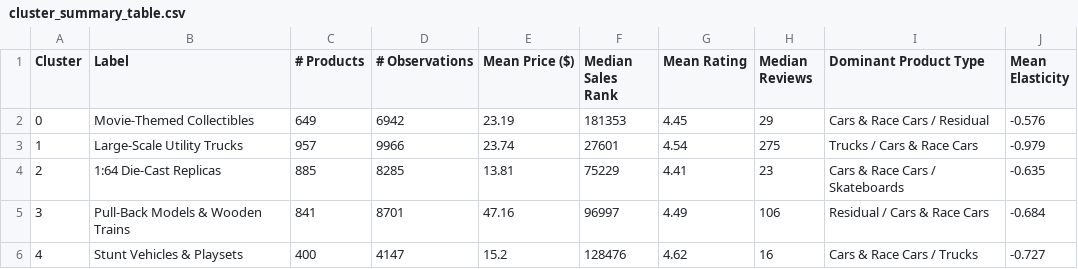
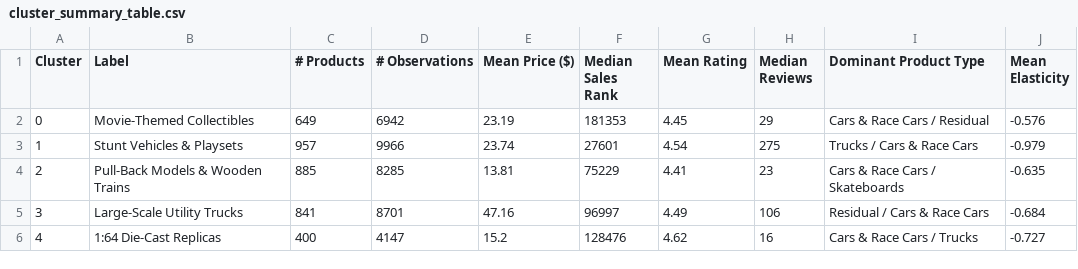
Before and after one commit to JanTeichertKluge/demand-analysis-repro, a CSV file: main/output/R2/cluster_summary_table.csv, drawn as a sheet.

Commit message:
fix cluster labels in cluster summary

```diff
--- a/main/output/R2/cluster_summary_table.csv
+++ b/main/output/R2/cluster_summary_table.csv
@@ -2,5 +2,5 @@ Cluster,Label,# Products,# Observations,Mean Price ($),Median Sales Rank,Mean Ra
 0,Movie-Themed Collectibles,649,6942,23.19,181353,4.45,29,Cars & Race Cars / Residual,-0.576
-1,Large-Scale Utility Trucks,957,9966,23.74,27601,4.54,275,Trucks / Cars & Race Cars,-0.979
-2,1:64 Die-Cast Replicas,885,8285,13.81,75229,4.41,23,Cars & Race Cars / Skateboards,-0.635
-3,Pull-Back Models & Wooden Trains,841,8701,47.16,96997,4.49,106,Residual / Cars & Race Cars,-0.684
-4,Stunt Vehicles & Playsets,400,4147,15.2,128476,4.62,16,Cars & Race Cars / Trucks,-0.727
+1,Stunt Vehicles & Playsets,957,9966,23.74,27601,4.54,275,Trucks / Cars & Race Cars,-0.979
+2,Pull-Back Models & Wooden Trains,885,8285,13.81,75229,4.41,23,Cars & Race Cars / Skateboards,-0.635
+3,Large-Scale Utility Trucks,841,8701,47.16,96997,4.49,106,Residual / Cars & Race Cars,-0.684
+4,1:64 Die-Cast Replicas,400,4147,15.2,128476,4.62,16,Cars & Race Cars / Trucks,-0.727
```
Also changed, not shown: 1 other file.
